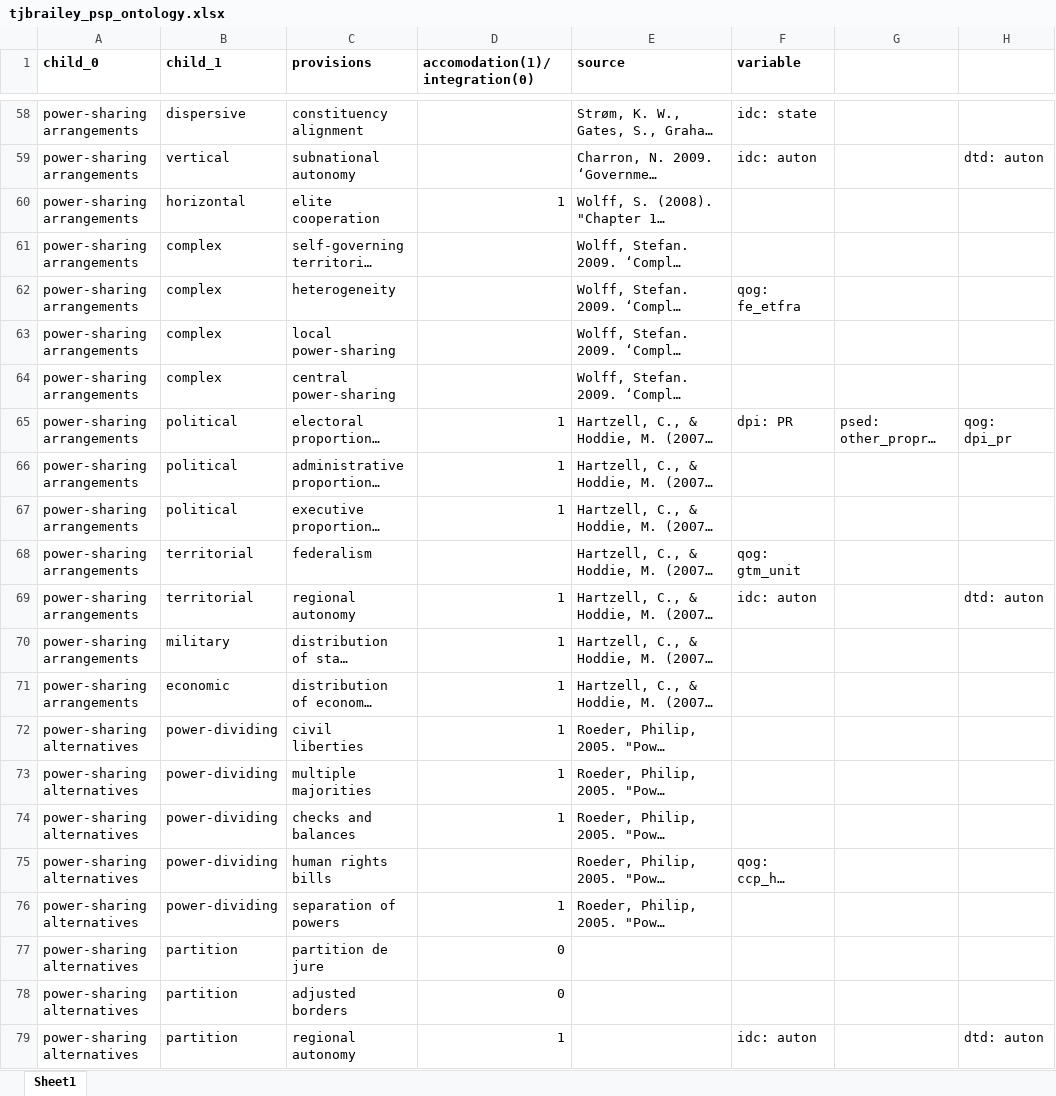
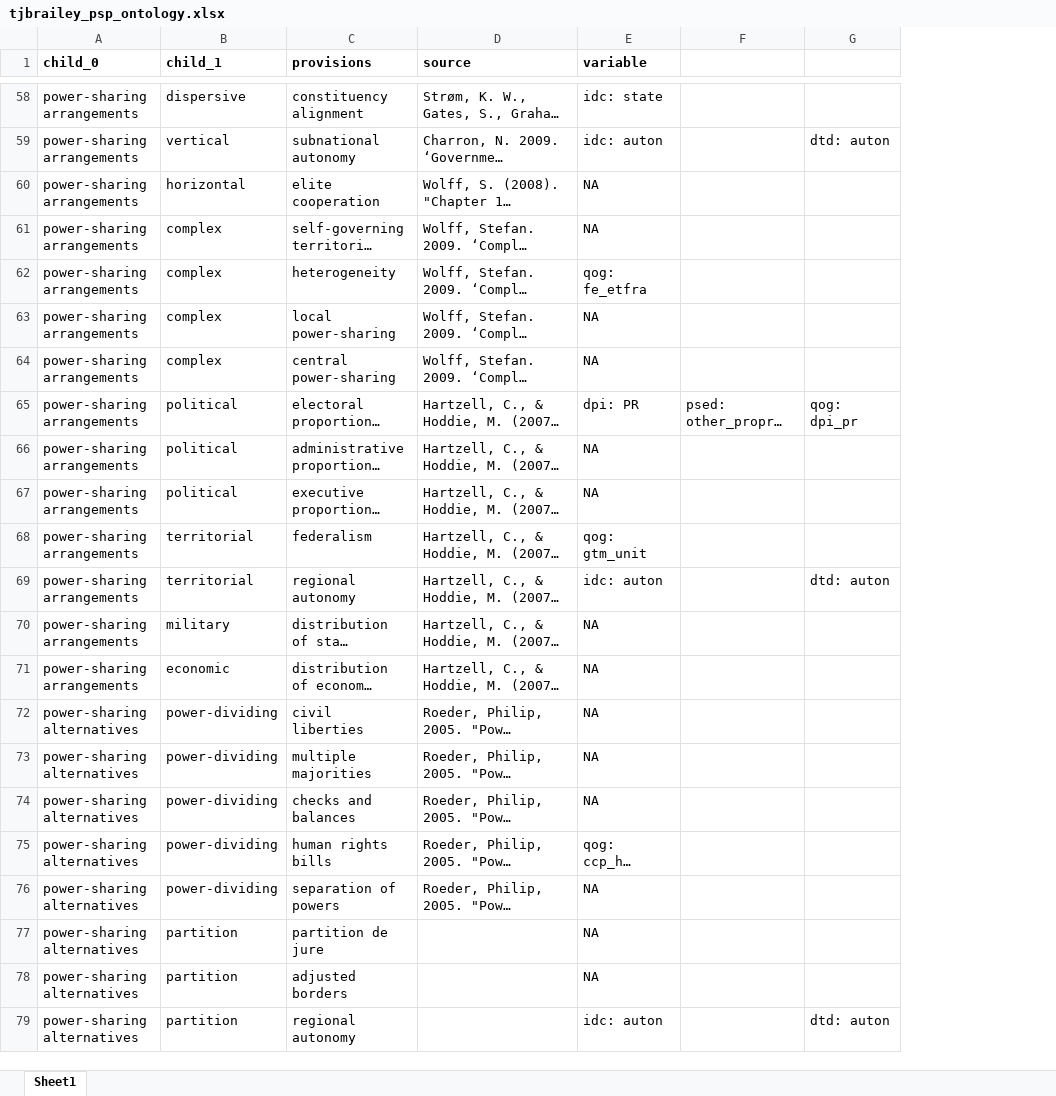
Before and after one commit to tjbrailey/SegmentalAutonomy, an Excel workbook: data/tjbrailey_psp_ontology.xlsx, sheet Sheet1, drawn as a sheet; only a part is shown, gaps mark what is left out; long unchanged cells end in …; values as stored, in another font and other column widths than the file's, no borders; removed rows and columns are numbered as before the commit, all else as after; the diff covers the shown part only; the diff names each change by its address in the sheet, - before the commit and + after, or states it on an @@ line.

```diff
--- a/data/tjbrailey_psp_ontology.xlsx (sheet Sheet1)
+++ b/data/tjbrailey_psp_ontology.xlsx (sheet Sheet1)
-column D (accomodation(1)/integration(0)), rows 60-79: 1 |  |  |  |  | 1 | 1 | 1 |  | 1 | 1 | 1 | 1 | 1 | 1 |  | 1 | 0 | 0 | 1
-E60:E61 (variable): (empty)
+E60:E61 (variable): NA
-E63:E64 (variable): (empty)
+E63:E64 (variable): NA
-E66:E67 (variable): (empty)
+E66:E67 (variable): NA
-E70:E74 (variable): (empty)
+E70:E74 (variable): NA
-E76:E78 (variable): (empty)
+E76:E78 (variable): NA
```
Also changed, not shown: 19 edited cells elsewhere in this sheet, 11 other files.
